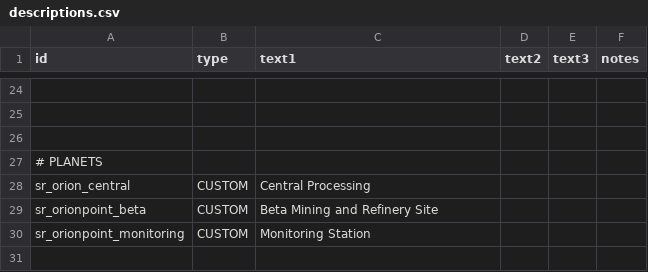
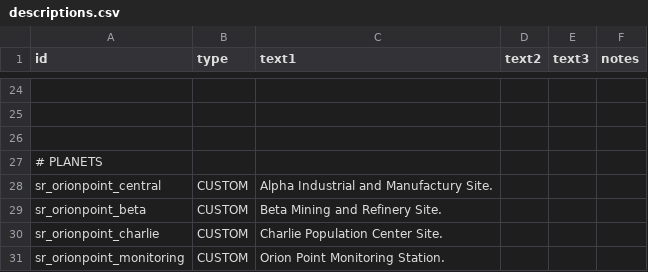
Before and after one commit to OfflcerSam/LegacyAndLedger_github, a CSV file: data/strings/descriptions.csv, drawn as a sheet; only a part is shown, gaps mark what is left out; addresses are those after the commit; the diff names each change by its address in the sheet, - before the commit and + after, or states it on an @@ line.

```diff
--- a/data/strings/descriptions.csv
+++ b/data/strings/descriptions.csv
-A28 (id): sr_orion_central
+A28 (id): sr_orionpoint_central
-C28 (text1): Central Processing
+C28 (text1): Alpha Industrial and Manufactury Site.
-C29 (text1): Beta Mining and Refinery Site
+C29 (text1): Beta Mining and Refinery Site.
+row 30: sr_orionpoint_charlie | CUSTOM | Charlie Population Center Site.
-C31 (text1): Monitoring Station
+C31 (text1): Orion Point Monitoring Station.
```
Also changed, not shown: 4 other files.
